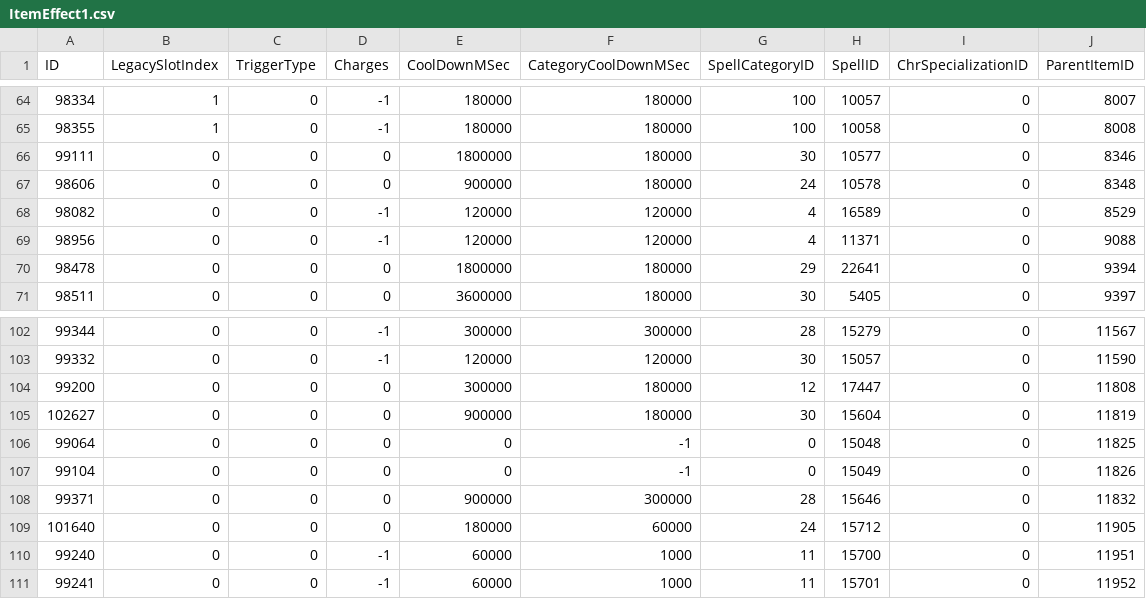
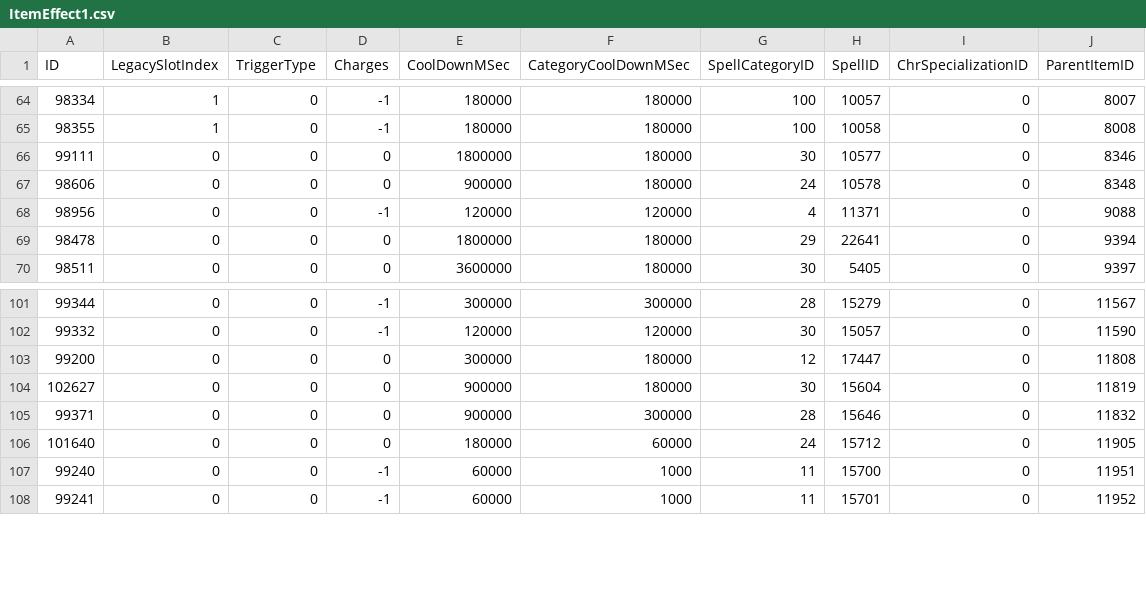
Before and after one commit to zelazrgn/Everlook-HermesProxy-CSV, a CSV file: Hotfix/ItemEffect1.csv, drawn as a sheet; only a part is shown, gaps mark what is left out.

```diff
--- a/Hotfix/ItemEffect1.csv
+++ b/Hotfix/ItemEffect1.csv
@@ -67,3 +67,2 @@ ID,LegacySlotIndex,TriggerType,Charges,CoolDownMSec,CategoryCoolDownMSec,SpellCa
 98606,0,0,0,900000,180000,24,10578,0,8348
-98082,0,0,-1,120000,120000,4,16589,0,8529
 98956,0,0,-1,120000,120000,4,11371,0,9088
@@ -105,4 +104,2 @@ ID,LegacySlotIndex,TriggerType,Charges,CoolDownMSec,CategoryCoolDownMSec,SpellCa
 102627,0,0,0,900000,180000,30,15604,0,11819
-99064,0,0,0,0,-1,0,15048,0,11825
-99104,0,0,0,0,-1,0,15049,0,11826
 99371,0,0,0,900000,300000,28,15646,0,11832
```
Also changed, not shown: 1 other file.
